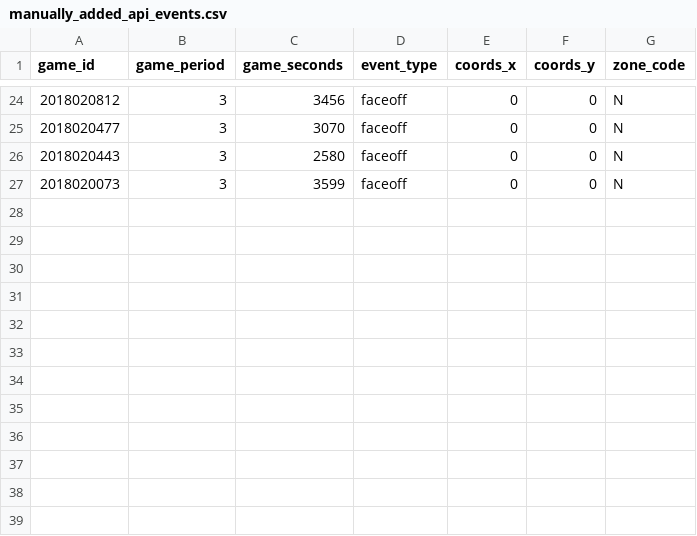
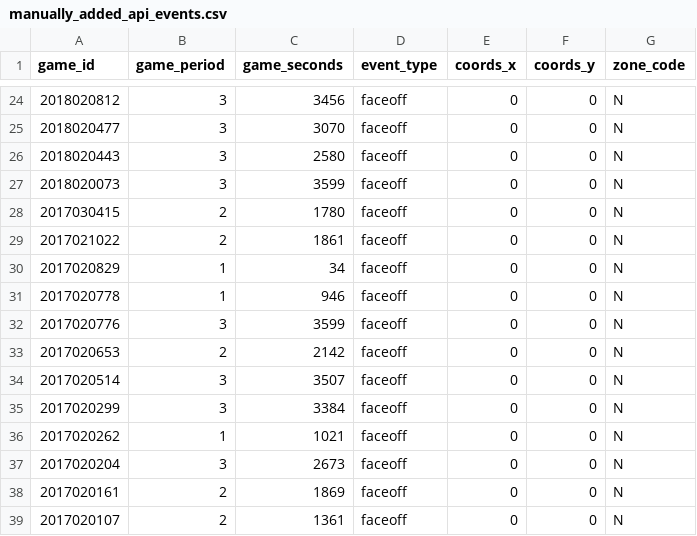
Before and after one commit to aknodell/nhlScrapeR, a CSV file: data/manually_added_api_events.csv, drawn as a sheet; only a part is shown, gaps mark what is left out.

```diff
--- a/data/manually_added_api_events.csv
+++ b/data/manually_added_api_events.csv
@@ -27 +27,13 @@ game_id, game_period, game_seconds, event_type, coords_x, coords_y, zone_code
 2018020073, 3, 3599, "faceoff", 0, 0, "N"
+2017030415, 2, 1780, "faceoff", 0, 0, "N"
+2017021022, 2, 1861, "faceoff", 0, 0, "N"
+2017020829, 1, 34, "faceoff", 0, 0, "N"
+2017020778, 1, 946, "faceoff", 0, 0, "N"
+2017020776, 3, 3599, "faceoff", 0, 0, "N"
+2017020653, 2, 2142, "faceoff", 0, 0, "N"
+2017020514, 3, 3507, "faceoff", 0, 0, "N"
+2017020299, 3, 3384, "faceoff", 0, 0, "N"
+2017020262, 1, 1021, "faceoff", 0, 0, "N"
+2017020204, 3, 2673, "faceoff", 0, 0, "N"
+2017020161, 2, 1869, "faceoff", 0, 0, "N"
+2017020107, 2, 1361, "faceoff", 0, 0, "N"
```
Also changed, not shown: data/manually_added_html_events.csv, 3 other files.
